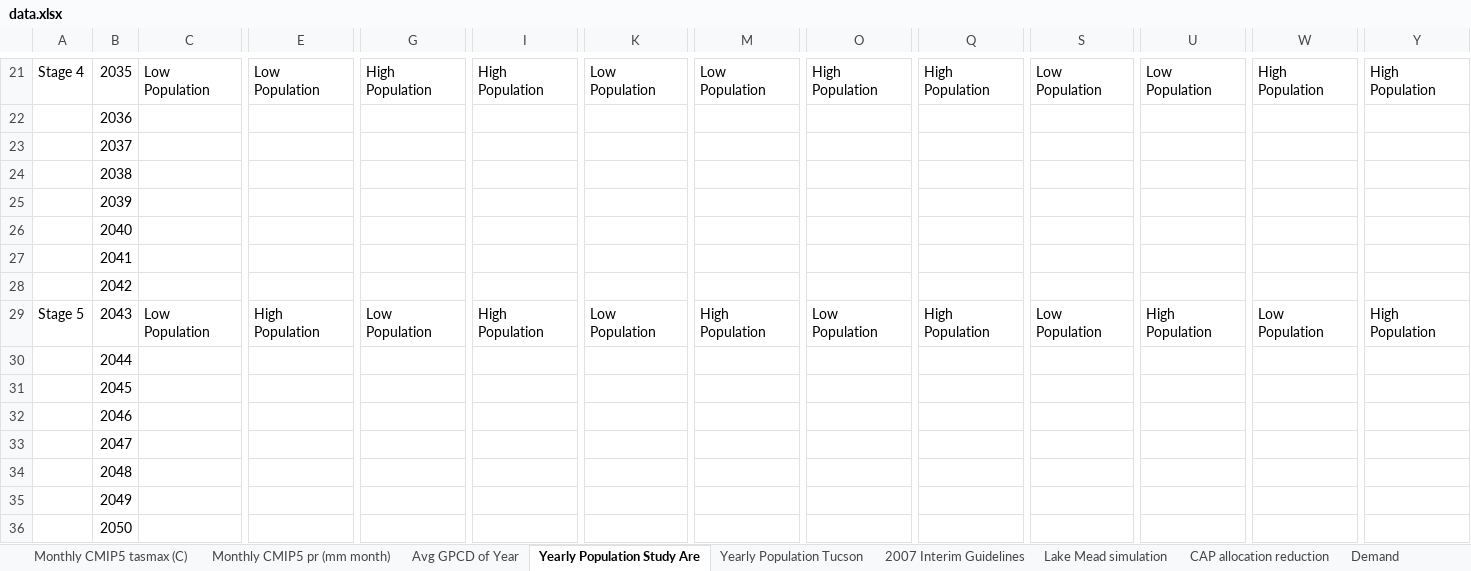
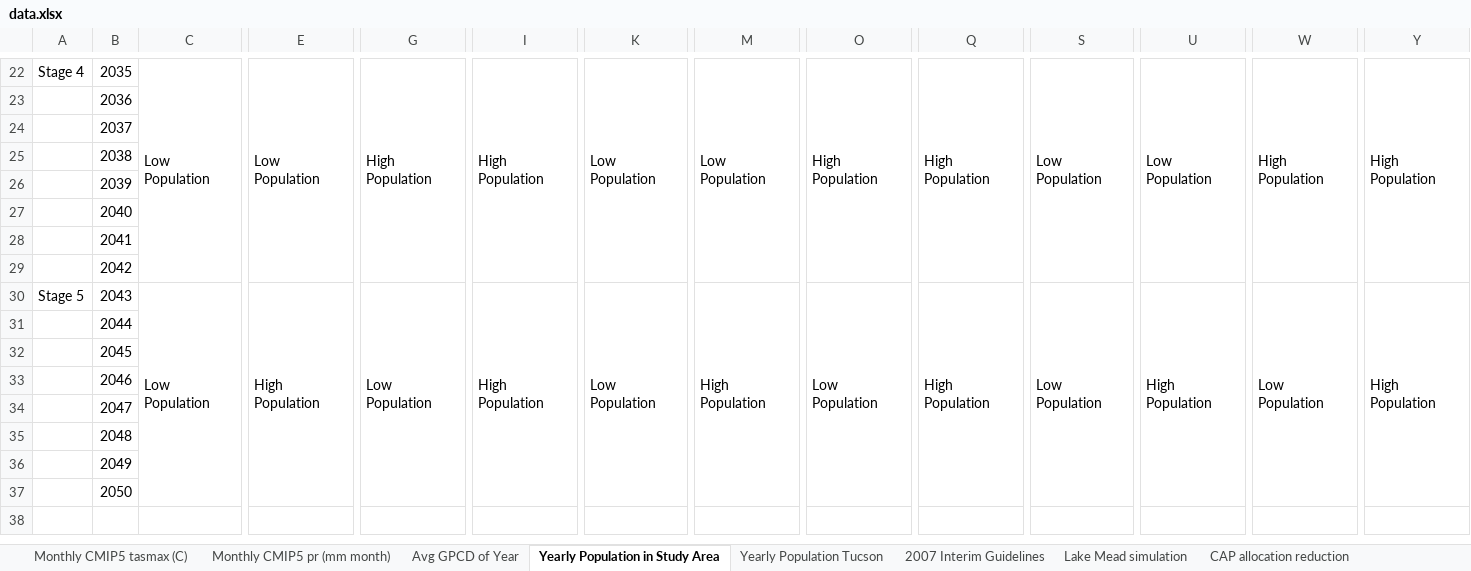
Before and after one commit to JanghoPark-LBL/MDRO_data, an Excel workbook: data.xlsx, sheet Yearly Population in Study Area, drawn as a sheet; only a part is shown, gaps mark what is left out; values as stored, in another font and other column widths than the file's, no cell formats; charts and pictures not drawn; addresses are those after the commit; the diff covers the shown part only; the diff names each change by its address in the sheet, - before the commit and + after, or states it on an @@ line.

```diff
--- a/data.xlsx (sheet Yearly Population in Study Area)
+++ b/data.xlsx (sheet Yearly Population in Study Area)
-sheet tab: Yearly Population Study Are
+sheet tab: Yearly Population in Study Area
-sheet tab: Demand
+C22:C29 merged
+E22:E29 merged
+G22:G29 merged
+I22:I29 merged
+K22:K29 merged
+M22:M29 merged
+O22:O29 merged
+Q22:Q29 merged
+S22:S29 merged
+U22:U29 merged
+W22:W29 merged
+Y22:Y29 merged
+C30:C37 merged
+E30:E37 merged
+G30:G37 merged
+I30:I37 merged
+K30:K37 merged
+M30:M37 merged
+O30:O37 merged
+Q30:Q37 merged
+S30:S37 merged
+U30:U37 merged
+W30:W37 merged
+Y30:Y37 merged
```
Also changed, not shown: 1 added row and merged cells elsewhere in this sheet, sheet Yearly Population Tucson, cell formats, charts or pictures, 2 other files.
